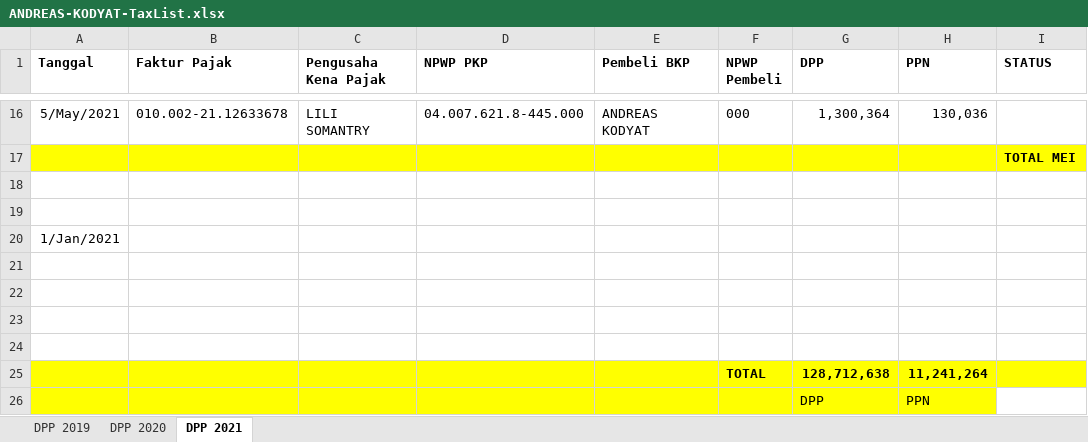
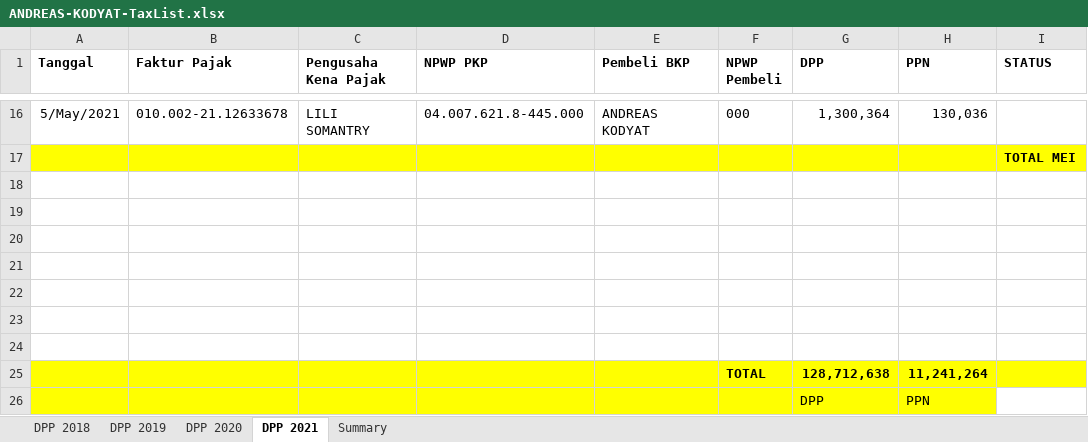
Before and after one commit to AndreasKodyat/2021, an Excel workbook: ANDREAS-KODYAT-TaxList.xlsx, sheet DPP 2021, drawn as a sheet; only a part is shown, gaps mark what is left out; values as stored, in another font and other column widths than the file's, no borders; the diff names each change by its address in the sheet, - before the commit and + after, or states it on an @@ line.

```diff
--- a/ANDREAS-KODYAT-TaxList.xlsx (sheet DPP 2021)
+++ b/ANDREAS-KODYAT-TaxList.xlsx (sheet DPP 2021)
+sheet tab: DPP 2018
+sheet tab: Summary
-A20 (Tanggal): 1/Jan/2021
+A20 (Tanggal): (empty)
```
Also changed, not shown: sheet DPP 2020, sheet DPP 2019, charts or pictures, Tastyworks Trading.xlsx, petty-cashBook-2021.xlsx, 2 other files.
